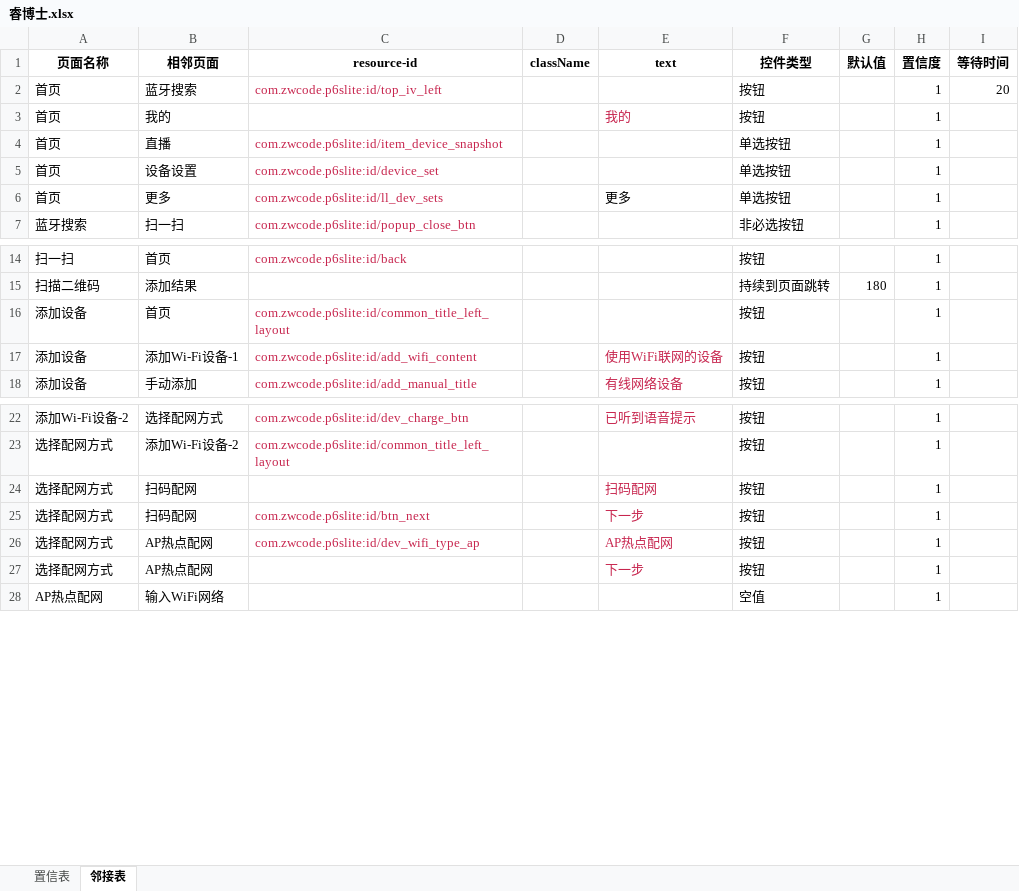
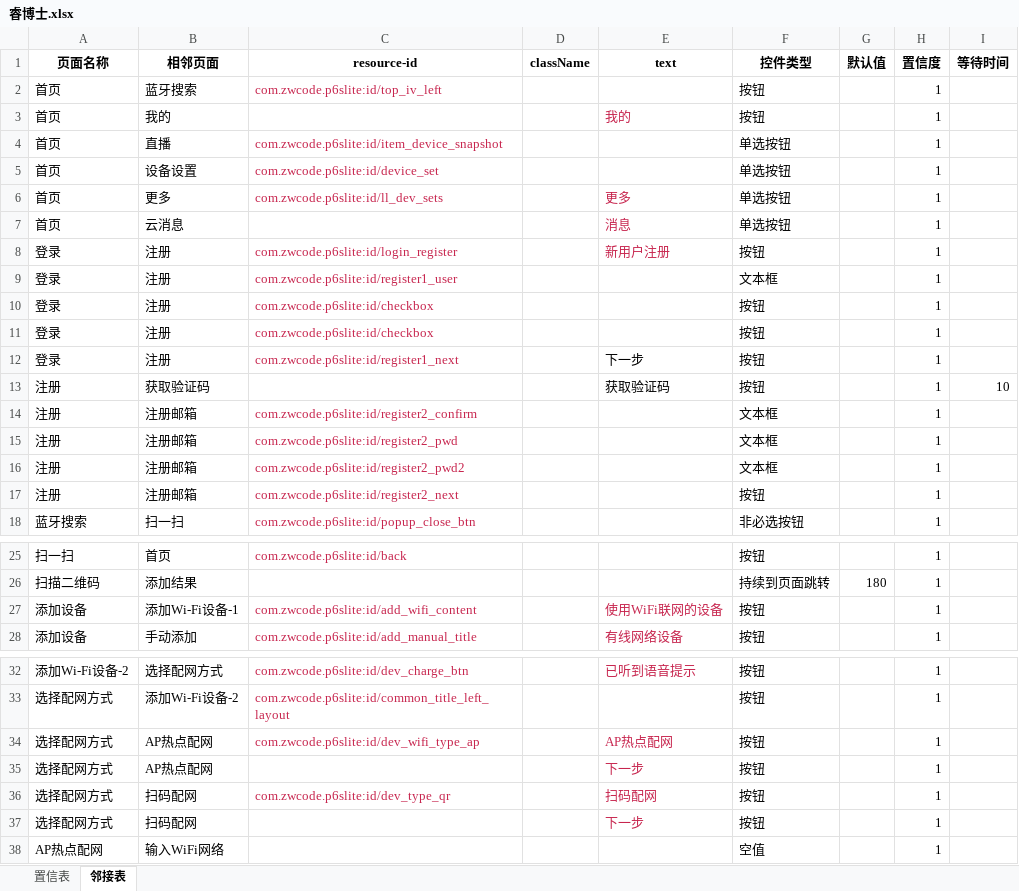
Before and after one commit to chenxi00110011/Apptestify, an Excel workbook: data/睿博士.xlsx, sheet 邻接表, drawn as a sheet; only a part is shown, gaps mark what is left out; values as stored, in another font and other column widths than the file's, no borders; removed rows and columns are numbered as before the commit, all else as after; the diff covers the shown part only; the diff names each change by its address in the sheet, - before the commit and + after, or states it on an @@ line.

```diff
--- a/data/睿博士.xlsx (sheet 邻接表)
+++ b/data/睿博士.xlsx (sheet 邻接表)
-I2 (等待时间): 20
+I2 (等待时间): (empty)
-E6 text colour: black
+E6 text colour: #C7254E
+row 7: 首页 | 云消息 |  |  | 消息 | 单选按钮 |  | 1
+row 8: 登录 | 注册 | com.zwcode.p6slite:id/login_register |  | 新用户注册 | 按钮 |  | 1
+row 9: 登录 | 注册 | com.zwcode.p6slite:id/register1_user |  |  | 文本框 |  | 1
+row 10: 登录 | 注册 | com.zwcode.p6slite:id/checkbox |  |  | 按钮 |  | 1
+row 11: 登录 | 注册 | com.zwcode.p6slite:id/checkbox |  |  | 按钮 |  | 1
+row 12: 登录 | 注册 | com.zwcode.p6slite:id/register1_next |  | 下一步 | 按钮 |  | 1
+row 13: 注册 | 获取验证码 |  |  | 获取验证码 | 按钮 |  | 1 | 10
+row 14: 注册 | 注册邮箱 | com.zwcode.p6slite:id/register2_confirm |  |  | 文本框 |  | 1
+row 15: 注册 | 注册邮箱 | com.zwcode.p6slite:id/register2_pwd |  |  | 文本框 |  | 1
+row 16: 注册 | 注册邮箱 | com.zwcode.p6slite:id/register2_pwd2 |  |  | 文本框 |  | 1
+row 17: 注册 | 注册邮箱 | com.zwcode.p6slite:id/register2_next |  |  | 按钮 |  | 1
-row 16: 添加设备 | 首页 | com.zwcode.p6slite:id/common_title_left_layout |  |  | 按钮 |  | 1
-row 24: 选择配网方式 | 扫码配网 |  |  | 扫码配网 | 按钮 |  | 1
-row 25: 选择配网方式 | 扫码配网 | com.zwcode.p6slite:id/btn_next |  | 下一步 | 按钮 |  | 1
+row 36: 选择配网方式 | 扫码配网 | com.zwcode.p6slite:id/dev_type_qr |  | 扫码配网 | 按钮 |  | 1
+row 37: 选择配网方式 | 扫码配网 |  |  | 下一步 | 按钮 |  | 1
```
Also changed, not shown: 8 added rows, 2 removed rows and 15 edited cells elsewhere in this sheet, sheet 置信表, 13 other files.
